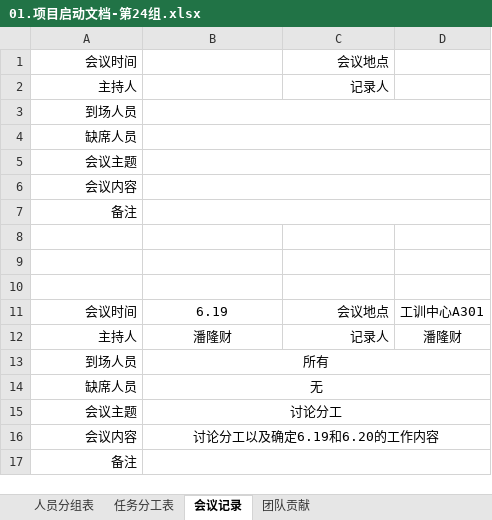
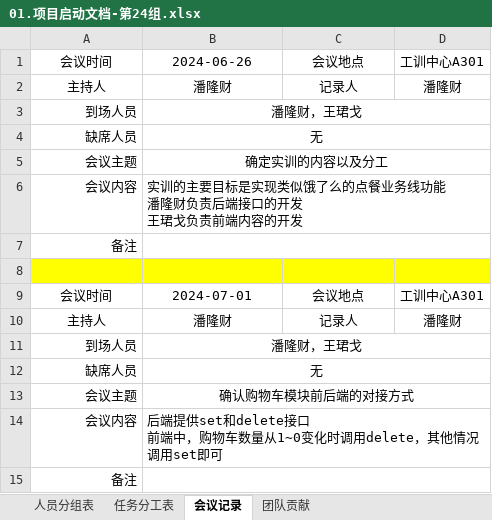
Before and after one commit to 2042270217/CausedByEating, an Excel workbook: doc/01.项目启动文档-第24组.xlsx, sheet 会议记录, drawn as a sheet; values as stored, in another font and other column widths than the file's, no borders; removed rows and columns are numbered as before the commit, all else as after; ↵ is a line break in a cell; the diff names each change by its address in the sheet, - before the commit and + after, or states it on an @@ line.

```diff
--- a/doc/01.项目启动文档-第24组.xlsx (sheet 会议记录)
+++ b/doc/01.项目启动文档-第24组.xlsx (sheet 会议记录)
-A1:A2 alignment: right
+A1:A2 alignment: center
-B1: (empty)
+B1: 2024-06-26
-C1:C2 alignment: right
+C1:C2 alignment: center
-D1: (empty)
+D1: 工训中心A301
-B2: (empty)
+B2: 潘隆财
-D2: (empty)
+D2: 潘隆财
-B3: (empty)
+B3: 潘隆财，王珺戈
-B4: (empty)
+B4: 无
-B5: (empty)
+B5: 确定实训的内容以及分工
-B6: (empty)
+B6: 实训的主要目标是实现类似饿了么的点餐业务线功能 ↵ 潘隆财负责后端接口的开发 ↵ 王珺戈负责前端内容的开发
-A8:D8 fill: none
+A8:D8 fill: #FFFF00
-row 9: (empty)
-row 10: (empty)
-A9:A10 alignment: right
+A9:A10 alignment: center
-B9: 6.19
+B9: 2024-07-01
-C9:C10 alignment: right
+C9:C10 alignment: center
-B11: 所有
+B11: 潘隆财，王珺戈
-B13: 讨论分工
+B13: 确认购物车模块前后端的对接方式
-B14: 讨论分工以及确定6.19和6.20的工作内容
+B14: 后端提供set和delete接口 ↵ 前端中，购物车数量从1~0变化时调用delete，其他情况调用set即可
-B14 alignment: center
+B14 alignment: left
```
Also changed, not shown: sheet 任务分工表, 2 other files.
